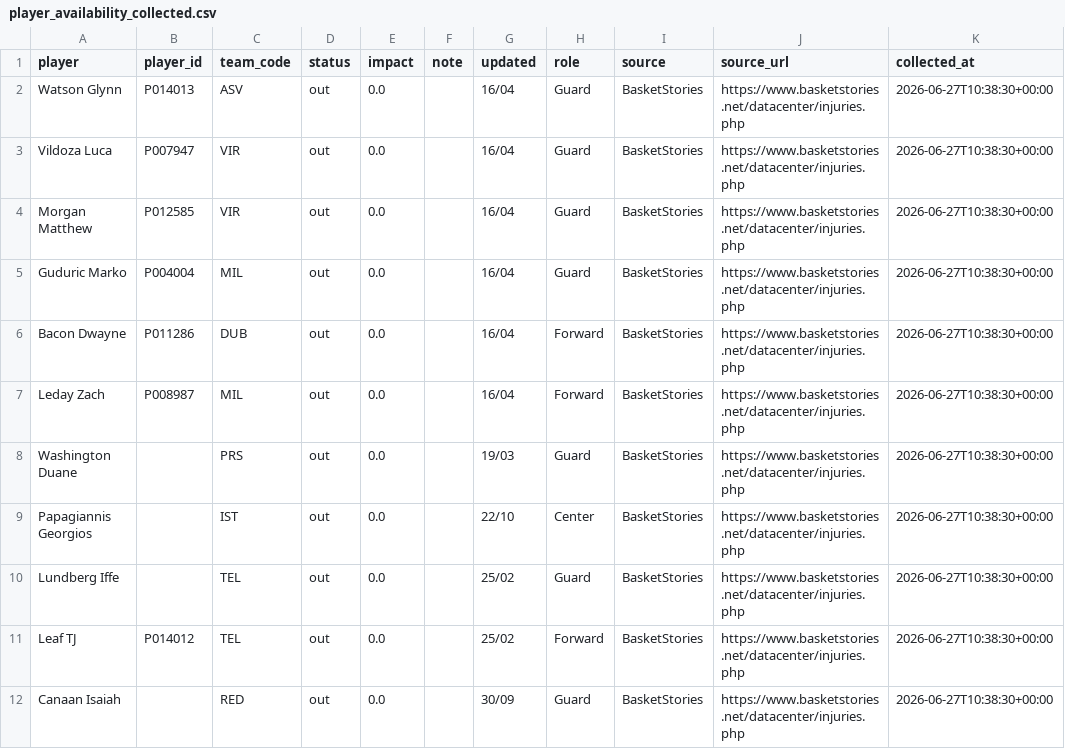
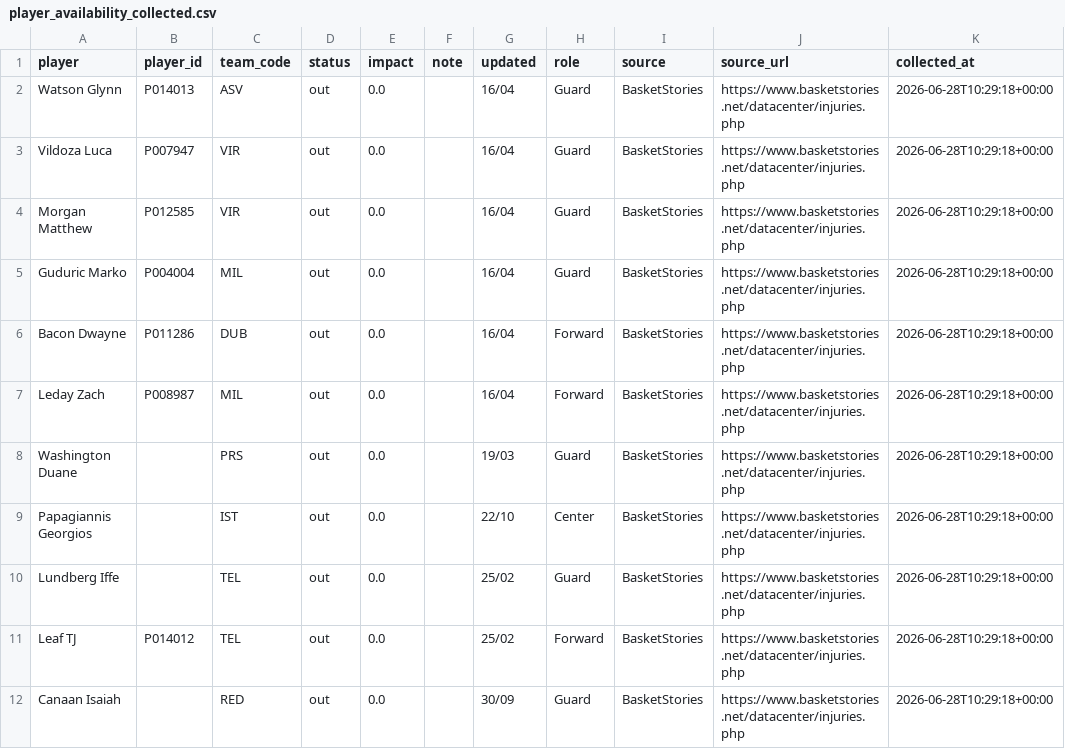
Before and after one commit to ilbouras97-coder/euroleague-intelligence, a CSV file: data/player_availability_collected.csv, drawn as a sheet; only a part is shown; the diff covers the shown part only.

```diff
--- a/data/player_availability_collected.csv
+++ b/data/player_availability_collected.csv
@@ -1,12 +1,12 @@
 player,player_id,team_code,status,impact,note,updated,role,source,source_url,collected_at
-Watson Glynn,P014013,ASV,out,0.0,,16/04,Guard,BasketStories,https://www.basketstories.net/datacenter/injuries.php,2026-06-27T10:38:30+00:00
-Vildoza Luca,P007947,VIR,out,0.0,,16/04,Guard,BasketStories,https://www.basketstories.net/datacenter/injuries.php,2026-06-27T10:38:30+00:00
-Morgan Matthew,P012585,VIR,out,0.0,,16/04,Guard,BasketStories,https://www.basketstories.net/datacenter/injuries.php,2026-06-27T10:38:30+00:00
-Guduric Marko,P004004,MIL,out,0.0,,16/04,Guard,BasketStories,https://www.basketstories.net/datacenter/injuries.php,2026-06-27T10:38:30+00:00
-Bacon Dwayne,P011286,DUB,out,0.0,,16/04,Forward,BasketStories,https://www.basketstories.net/datacenter/injuries.php,2026-06-27T10:38:30+00:00
-Leday Zach,P008987,MIL,out,0.0,,16/04,Forward,BasketStories,https://www.basketstories.net/datacenter/injuries.php,2026-06-27T10:38:30+00:00
-Washington Duane,,PRS,out,0.0,,19/03,Guard,BasketStories,https://www.basketstories.net/datacenter/injuries.php,2026-06-27T10:38:30+00:00
-Papagiannis Georgios,,IST,out,0.0,,22/10,Center,BasketStories,https://www.basketstories.net/datacenter/injuries.php,2026-06-27T10:38:30+00:00
-Lundberg Iffe,,TEL,out,0.0,,25/02,Guard,BasketStories,https://www.basketstories.net/datacenter/injuries.php,2026-06-27T10:38:30+00:00
-Leaf TJ,P014012,TEL,out,0.0,,25/02,Forward,BasketStories,https://www.basketstories.net/datacenter/injuries.php,2026-06-27T10:38:30+00:00
-Canaan Isaiah,,RED,out,0.0,,30/09,Guard,BasketStories,https://www.basketstories.net/datacenter/injuries.php,2026-06-27T10:38:30+00:00
+Watson Glynn,P014013,ASV,out,0.0,,16/04,Guard,BasketStories,https://www.basketstories.net/datacenter/injuries.php,2026-06-28T10:29:18+00:00
+Vildoza Luca,P007947,VIR,out,0.0,,16/04,Guard,BasketStories,https://www.basketstories.net/datacenter/injuries.php,2026-06-28T10:29:18+00:00
+Morgan Matthew,P012585,VIR,out,0.0,,16/04,Guard,BasketStories,https://www.basketstories.net/datacenter/injuries.php,2026-06-28T10:29:18+00:00
+Guduric Marko,P004004,MIL,out,0.0,,16/04,Guard,BasketStories,https://www.basketstories.net/datacenter/injuries.php,2026-06-28T10:29:18+00:00
+Bacon Dwayne,P011286,DUB,out,0.0,,16/04,Forward,BasketStories,https://www.basketstories.net/datacenter/injuries.php,2026-06-28T10:29:18+00:00
+Leday Zach,P008987,MIL,out,0.0,,16/04,Forward,BasketStories,https://www.basketstories.net/datacenter/injuries.php,2026-06-28T10:29:18+00:00
+Washington Duane,,PRS,out,0.0,,19/03,Guard,BasketStories,https://www.basketstories.net/datacenter/injuries.php,2026-06-28T10:29:18+00:00
+Papagiannis Georgios,,IST,out,0.0,,22/10,Center,BasketStories,https://www.basketstories.net/datacenter/injuries.php,2026-06-28T10:29:18+00:00
+Lundberg Iffe,,TEL,out,0.0,,25/02,Guard,BasketStories,https://www.basketstories.net/datacenter/injuries.php,2026-06-28T10:29:18+00:00
+Leaf TJ,P014012,TEL,out,0.0,,25/02,Forward,BasketStories,https://www.basketstories.net/datacenter/injuries.php,2026-06-28T10:29:18+00:00
+Canaan Isaiah,,RED,out,0.0,,30/09,Guard,BasketStories,https://www.basketstories.net/datacenter/injuries.php,2026-06-28T10:29:18+00:00
```
Also changed, not shown: 4 added rows and 6 edited cells elsewhere in this file, data/rotation_impact.csv, 1 other file.
